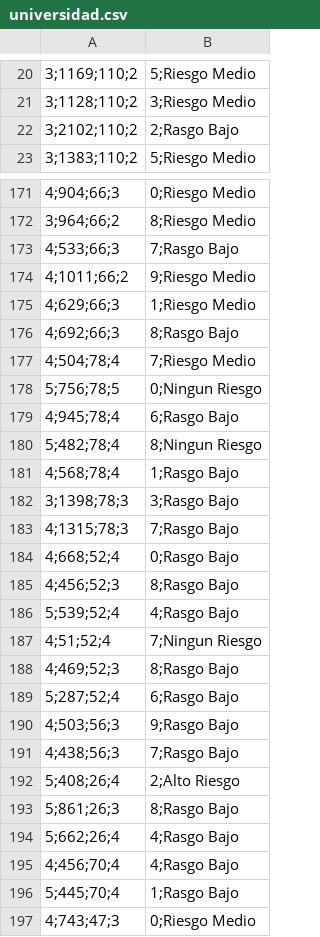
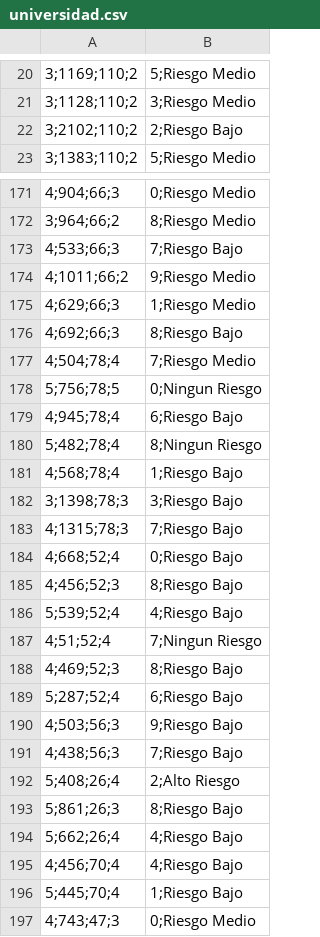
Before and after one commit to adiacla/bigdata, a CSV file: universidad.csv, drawn as a sheet; only a part is shown, gaps mark what is left out; the diff covers the shown part only; the diff names each change by its address in the sheet, - before the commit and + after, or states it on an @@ line.

Commit message:
Add files via upload

```diff
--- a/universidad.csv
+++ b/universidad.csv
-B22: 2;Rasgo Bajo
+B22: 2;Riesgo Bajo
-B173: 7;Rasgo Bajo
+B173: 7;Riesgo Bajo
-B176: 8;Rasgo Bajo
+B176: 8;Riesgo Bajo
-B179: 6;Rasgo Bajo
+B179: 6;Riesgo Bajo
-B181: 1;Rasgo Bajo
+B181: 1;Riesgo Bajo
-B182: 3;Rasgo Bajo
+B182: 3;Riesgo Bajo
-B183: 7;Rasgo Bajo
+B183: 7;Riesgo Bajo
-B184: 0;Rasgo Bajo
+B184: 0;Riesgo Bajo
-B185: 8;Rasgo Bajo
+B185: 8;Riesgo Bajo
-B186: 4;Rasgo Bajo
+B186: 4;Riesgo Bajo
-B188: 8;Rasgo Bajo
+B188: 8;Riesgo Bajo
-B189: 6;Rasgo Bajo
+B189: 6;Riesgo Bajo
-B190: 9;Rasgo Bajo
+B190: 9;Riesgo Bajo
-B191: 7;Rasgo Bajo
+B191: 7;Riesgo Bajo
-B193: 8;Rasgo Bajo
+B193: 8;Riesgo Bajo
-B194:B195: 4;Rasgo Bajo
+B194:B195: 4;Riesgo Bajo
-B196: 1;Rasgo Bajo
+B196: 1;Riesgo Bajo
```
Also changed, not shown: 70 edited cells elsewhere in this file.
